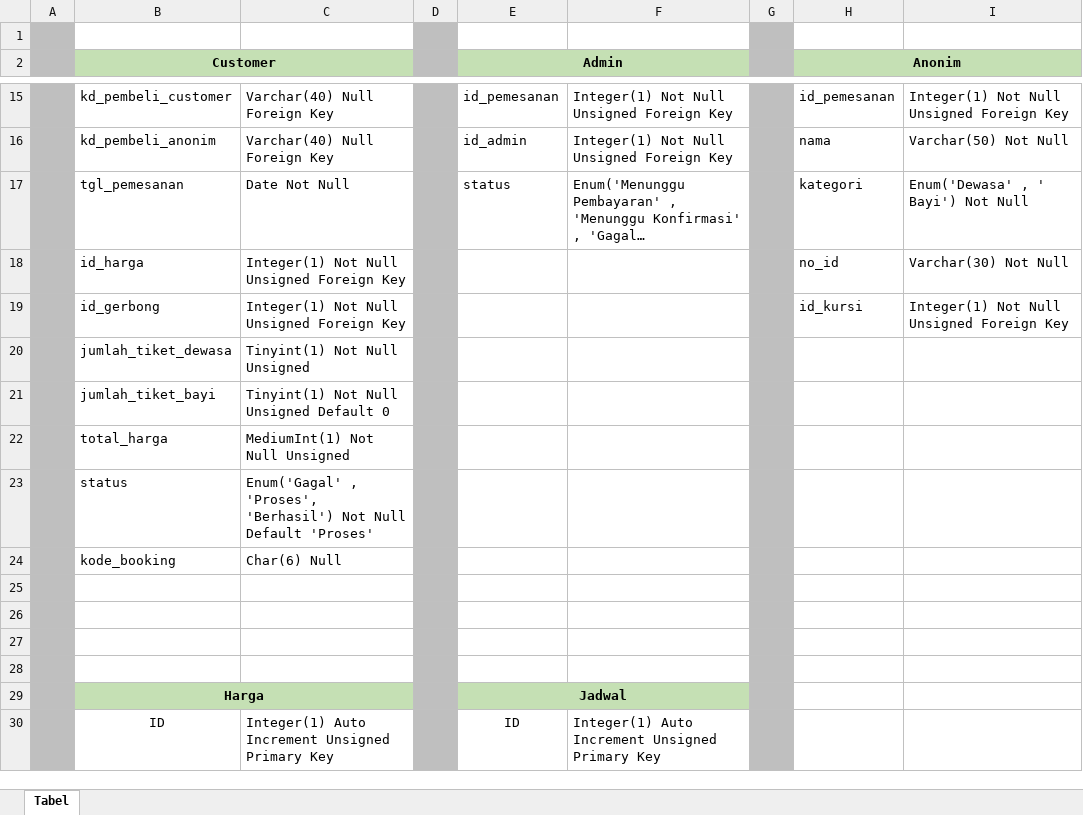
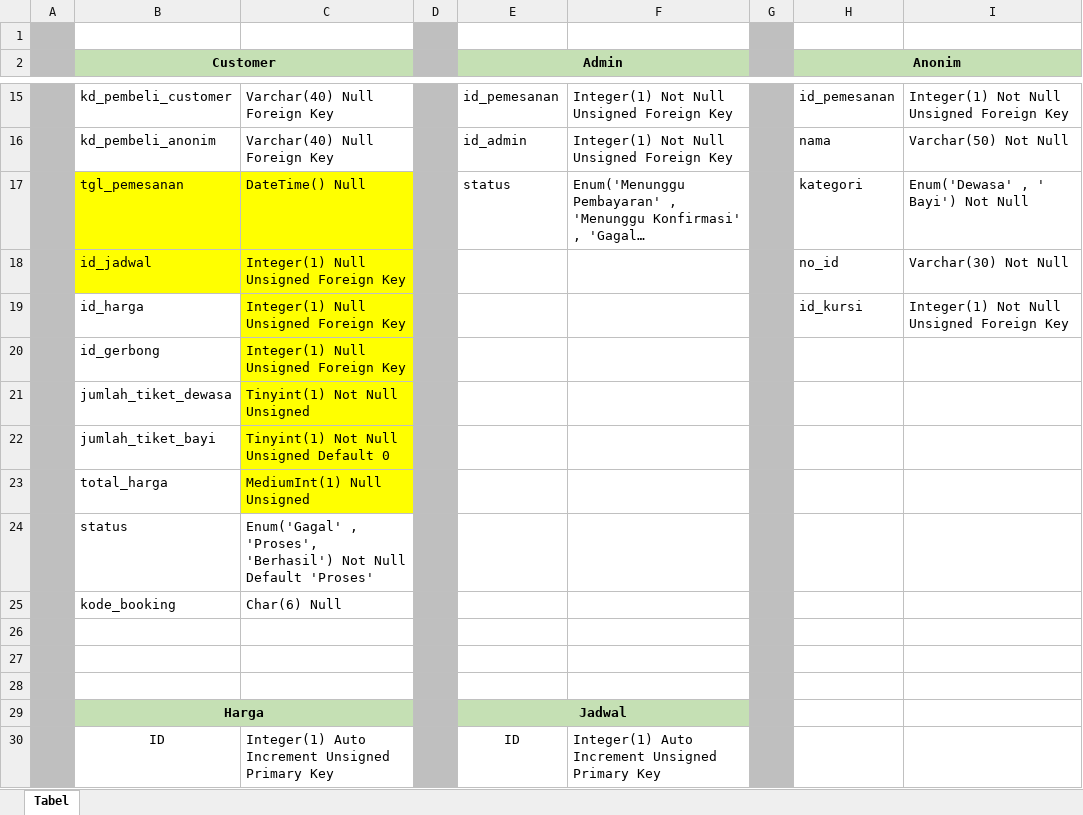
Before and after one commit to IrfanKnowledge/SistemBasisData, an Excel workbook: Tabel Pemesanan Tiket Kereta.xlsx, sheet Tabel, drawn as a sheet; only a part is shown, gaps mark what is left out; long unchanged cells end in …; values as stored, in another font and other column widths than the file's, no borders; removed rows and columns are numbered as before the commit, all else as after; the diff names each change by its address in the sheet, - before the commit and + after, or states it on an @@ line.

Commit message:
Update Tabel Pemesanan Tiket Kereta.xlsx

```diff
--- a/Tabel Pemesanan Tiket Kereta.xlsx (sheet Tabel)
+++ b/Tabel Pemesanan Tiket Kereta.xlsx (sheet Tabel)
-B17:C18 fill: none
+B17:C18 fill: #FFFF00
-C17: Date Not Null
+C17: DateTime() Null
-B18 (Customer): id_harga
+B18 (Customer): id_jadwal
-C18:C19: Integer(1) Not Null Unsigned Foreign Key
+C18:C19: Integer(1) Null Unsigned Foreign Key
-B19 (Customer): id_gerbong
+B19 (Customer): id_harga
-C19 fill: none
+C19 fill: #FFFF00
+row 20:  | id_gerbong | Integer(1) Null Unsigned Foreign Key
-C21:C23 fill: none
+C21:C23 fill: #FFFF00
-C23: MediumInt(1) Not Null Unsigned
+C23: MediumInt(1) Null Unsigned
-row 25: (empty)
```
